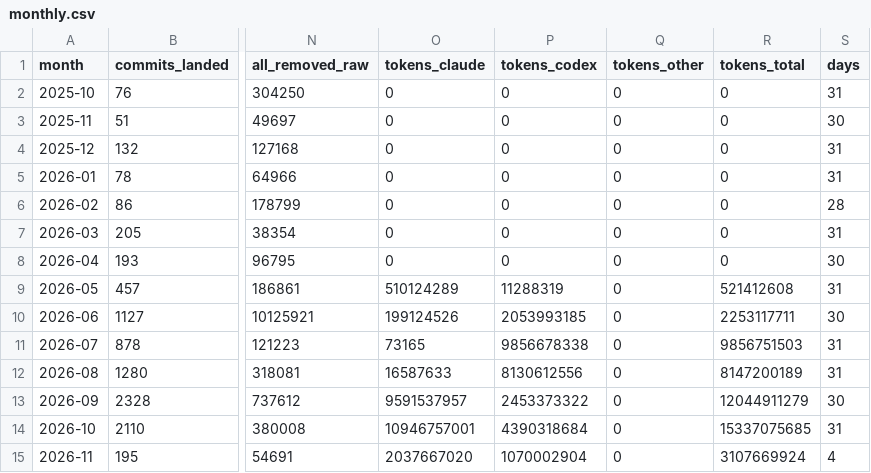
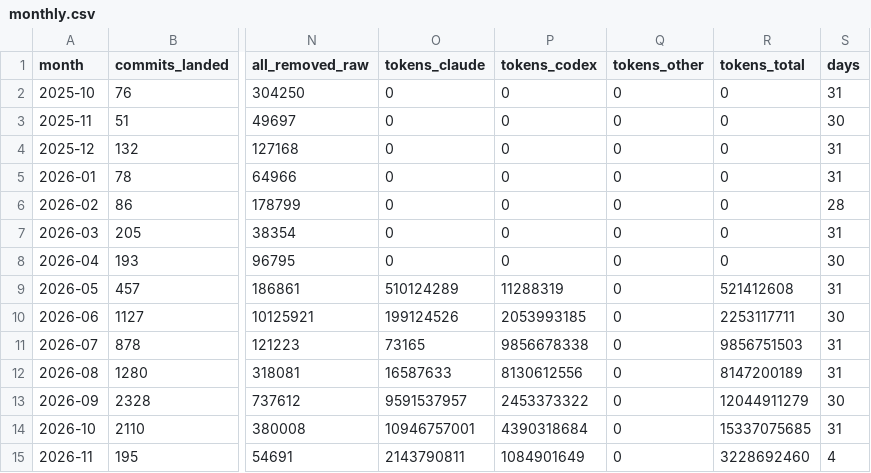
Before and after one commit to chimera-defi/chimericlabs-llc, a CSV file: research/token-usage/monthly.csv, drawn as a sheet; only a part is shown, gaps mark what is left out; the diff names each change by its address in the sheet, - before the commit and + after, or states it on an @@ line.

```diff
--- a/research/token-usage/monthly.csv
+++ b/research/token-usage/monthly.csv
-O15 (tokens_claude): 2037667020
+O15 (tokens_claude): 2143790811
-P15 (tokens_codex): 1070002904
+P15 (tokens_codex): 1084901649
-R15 (tokens_total): 3107669924
+R15 (tokens_total): 3228692460
```
Also changed, not shown: research/token-usage/daily.csv, 5 other files.
